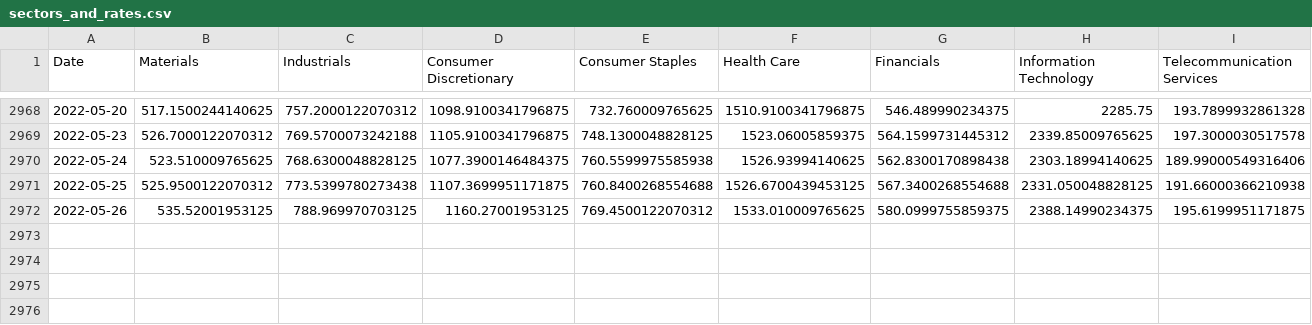
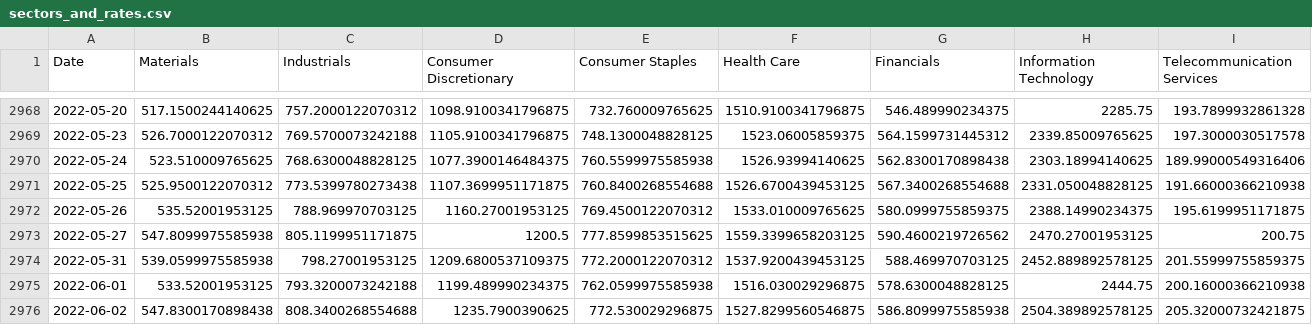
Before and after one commit to Rhys2024/740, a CSV file: sectors_and_rates.csv, drawn as a sheet; only a part is shown, gaps mark what is left out; rows hold the shown columns only; the diff names each change by its address in the sheet, - before the commit and + after, or states it on an @@ line.

```diff
--- a/sectors_and_rates.csv
+++ b/sectors_and_rates.csv
+row 2973: 2022-05-27 | 547.8099975585938 | 805.1199951171875 | 1200.5 | 777.8599853515625 | 1559.3399658203125 | 590.4600219726562 | 2470.27001953125 | 200.75
+row 2974: 2022-05-31 | 539.0599975585938 | 798.27001953125 | 1209.6800537109375 | 772.2000122070312 | 1537.9200439453125 | 588.469970703125 | 2452.889892578125 | 201.55999755859375
+row 2975: 2022-06-01 | 533.52001953125 | 793.3200073242188 | 1199.489990234375 | 762.0599975585938 | 1516.030029296875 | 578.6300048828125 | 2444.75 | 200.16000366210938
+row 2976: 2022-06-02 | 547.8300170898438 | 808.3400268554688 | 1235.7900390625 | 772.530029296875 | 1527.8299560546875 | 586.8099975585938 | 2504.389892578125 | 205.32000732421875
```
Also changed, not shown: factors_and_rates.csv, 8 other files.
